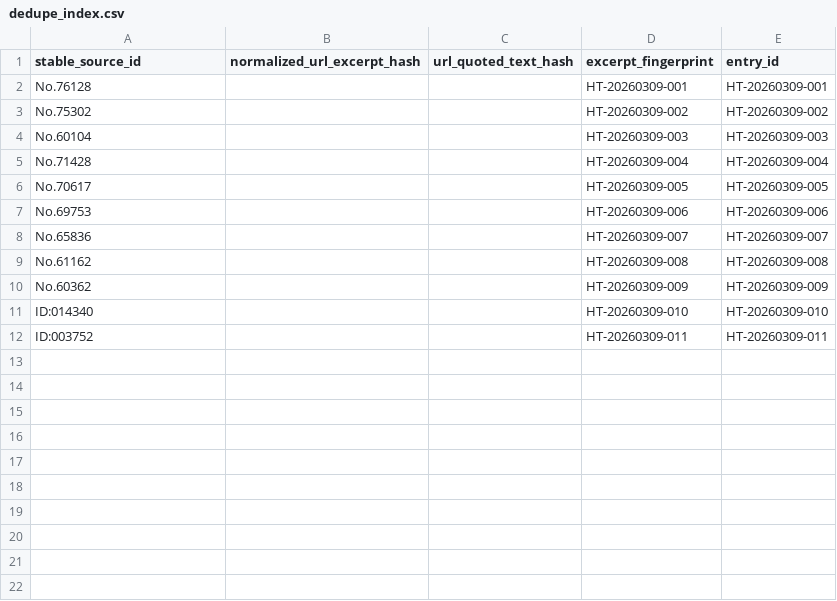
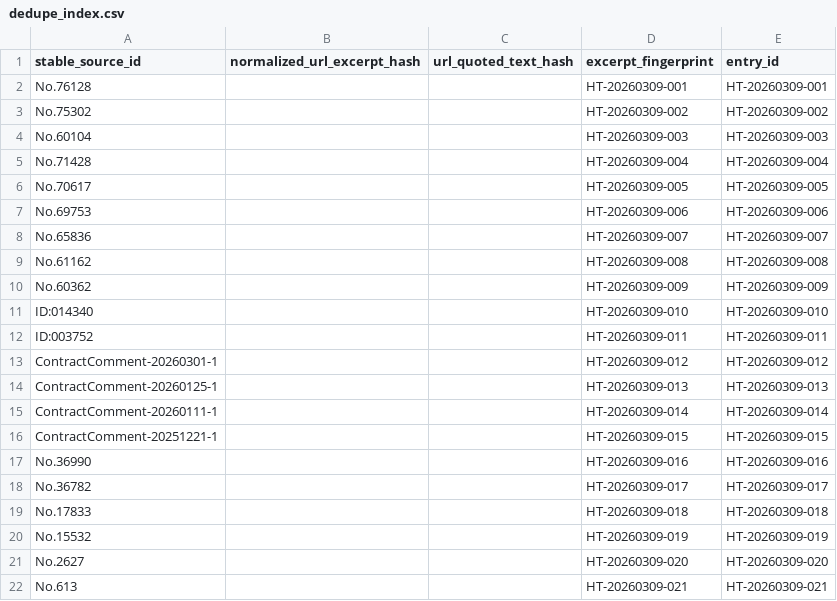
Before and after one commit to beagle-ha/voice-research, a CSV file: data/index/dedupe_index.csv, drawn as a sheet; the diff names each change by its address in the sheet, - before the commit and + after, or states it on an @@ line.

```diff
--- a/data/index/dedupe_index.csv
+++ b/data/index/dedupe_index.csv
+row 13: ContractComment-20260301-1 |  |  | HT-20260309-012 | HT-20260309-012
+row 14: ContractComment-20260125-1 |  |  | HT-20260309-013 | HT-20260309-013
+row 15: ContractComment-20260111-1 |  |  | HT-20260309-014 | HT-20260309-014
+row 16: ContractComment-20251221-1 |  |  | HT-20260309-015 | HT-20260309-015
+row 17: No.36990 |  |  | HT-20260309-016 | HT-20260309-016
+row 18: No.36782 |  |  | HT-20260309-017 | HT-20260309-017
+row 19: No.17833 |  |  | HT-20260309-018 | HT-20260309-018
+row 20: No.15532 |  |  | HT-20260309-019 | HT-20260309-019
+row 21: No.2627 |  |  | HT-20260309-020 | HT-20260309-020
+row 22: No.613 |  |  | HT-20260309-021 | HT-20260309-021
```
Also changed, not shown: data/index/source_index.csv, 3 other files.
